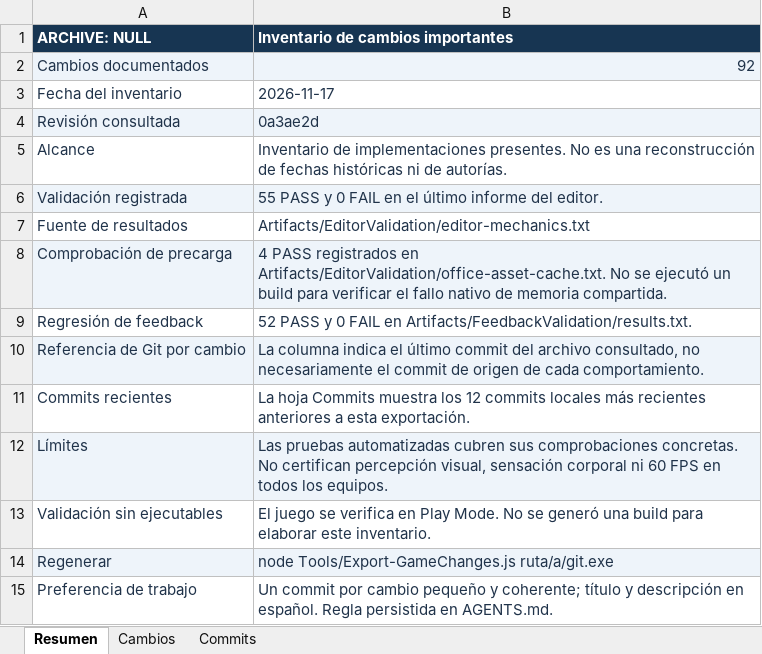
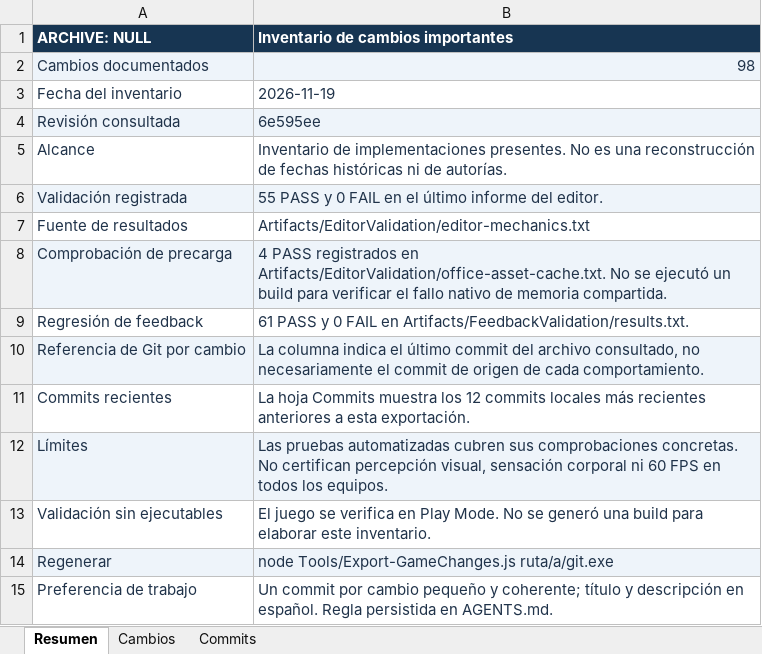
Before and after one commit to Pinky-Core/Archive-Null, an Excel workbook: Docs/Cambios_Importantes_Archive_NULL.xlsx, sheet Resumen, drawn as a sheet; values as stored, in another font and other column widths than the file's, no borders; the diff names each change by its address in the sheet, - before the commit and + after, or states it on an @@ line.

Commit message:
Registrar la telemetría y el nuevo video en el Excel de cambios
Añade seis registros comprobables sobre inventario persistente, telemetría local, interacciones, informe de métricas, recorrido y rendimiento, y video explicativo. El libro reúne 98 cambios con sus rutas y el resumen de la regresión vigente. Se verificaron los XML del XLSX, sus 99 filas incluyendo cabecera y las 61 comprobaciones aprobadas del editor. No se presentan las pruebas automáticas como resultados de participantes.

```diff
--- a/Docs/Cambios_Importantes_Archive_NULL.xlsx (sheet Resumen)
+++ b/Docs/Cambios_Importantes_Archive_NULL.xlsx (sheet Resumen)
-B2: 92
+B2: 98
-B3: 2026-11-17
+B3: 2026-11-19
-B4: 0a3ae2d
+B4: 6e595ee
-B9: 52 PASS y…
+B9: 61 PASS y…
```
Also changed, not shown: sheet Commits, sheet Cambios, 1 other file.
